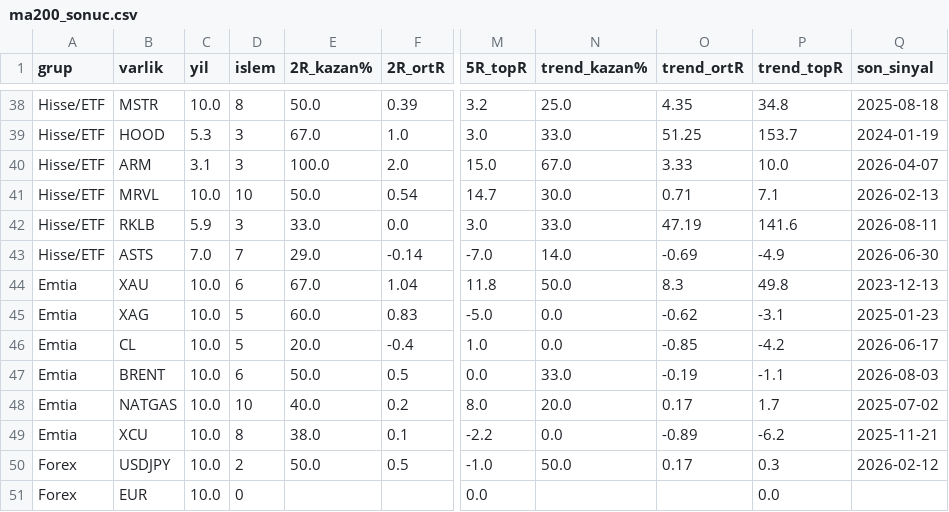
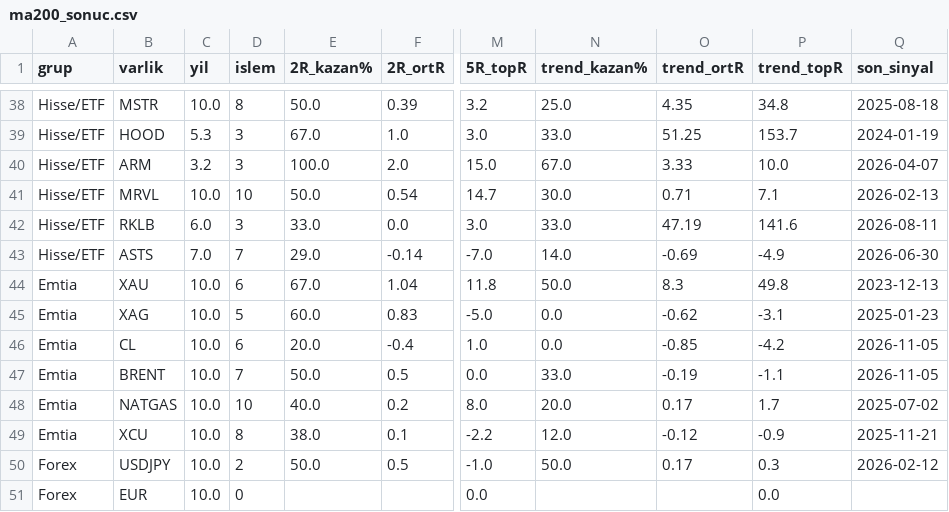
Before and after one commit to ulas1010/kripto-alarm, a CSV file: backtest/ma200_sonuc.csv, drawn as a sheet; only a part is shown, gaps mark what is left out; the diff covers the shown part only; the diff names each change by its address in the sheet, - before the commit and + after, or states it on an @@ line.

```diff
--- a/backtest/ma200_sonuc.csv
+++ b/backtest/ma200_sonuc.csv
-C40 (yil): 3.1
+C40 (yil): 3.2
-C42 (yil): 5.9
+C42 (yil): 6.0
-D46 (islem): 5
+D46 (islem): 6
-Q46 (son_sinyal): 2026-06-17
+Q46 (son_sinyal): 2026-11-05
-D47 (islem): 6
+D47 (islem): 7
-Q47 (son_sinyal): 2026-08-03
+Q47 (son_sinyal): 2026-11-05
-N49 (trend_kazan%): 0.0
+N49 (trend_kazan%): 12.0
-O49 (trend_ortR): -0.89
+O49 (trend_ortR): -0.12
-P49 (trend_topR): -6.2
+P49 (trend_topR): -0.9
```
Also changed, not shown: 38 edited cells elsewhere in this file, backtest/ma200_islemler.csv, backtest/ma200_kirilim_islemler.csv, 1 other file.
